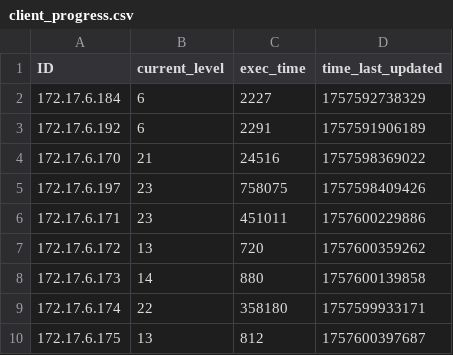
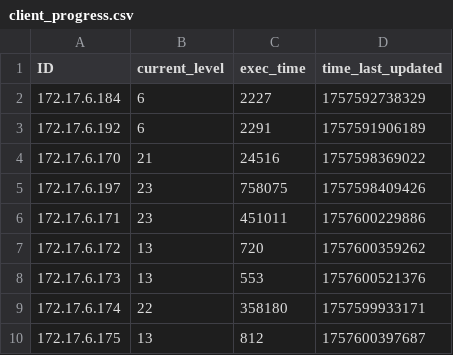
Before and after one commit to multivvac/parallel-programming-competition-uni.lu, a CSV file: client_progress.csv, drawn as a sheet.

Commit message:
update: leaderboard logs

```diff
--- a/client_progress.csv
+++ b/client_progress.csv
@@ -7,3 +7,3 @@ ID,current_level,exec_time,time_last_updated
 172.17.6.172,13,720,1757600359262
-172.17.6.173,14,880,1757600139858
+172.17.6.173,13,553,1757600521376
 172.17.6.174,22,358180,1757599933171
```
